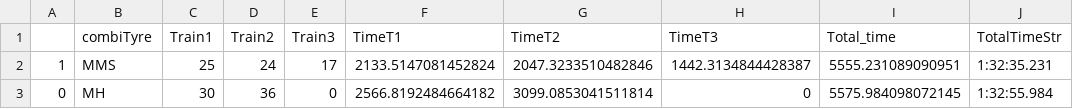
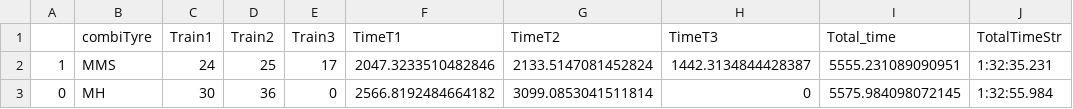
Before and after one commit to GuillaumeArp/Jedha_F1_Project, a CSV file: data/predicted_strategy_round_6.csv, drawn as a sheet.

```diff
--- a/data/predicted_strategy_round_6.csv
+++ b/data/predicted_strategy_round_6.csv
@@ -1,3 +1,3 @@
 ,combiTyre,Train1,Train2,Train3,TimeT1,TimeT2,TimeT3,Total_time,TotalTimeStr
-1,MMS,25,24,17,2133.5147081452824,2047.3233510482846,1442.3134844428387,5555.231089090951,1:32:35.231
+1,MMS,24,25,17,2047.3233510482846,2133.5147081452824,1442.3134844428387,5555.231089090951,1:32:35.231
 0,MH,30,36,0,2566.8192484664182,3099.0853041511814,0,5575.984098072145,1:32:55.984
```
Also changed, not shown: data/predicted_strategy_round_1.csv, data/predicted_strategy_round_3.csv, 7 other files.
